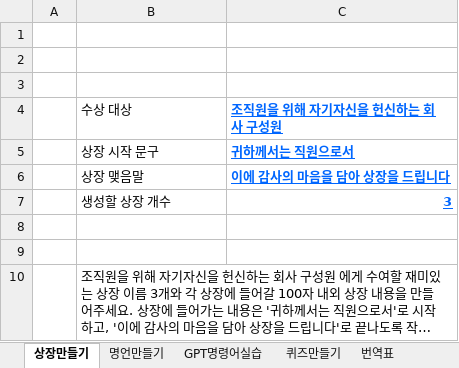
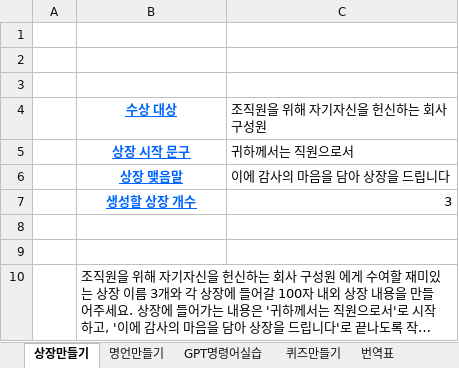
Before and after one commit to JINBEOM-PYEON/-, an Excel workbook: 퀵VBA-16-ChatGPTx파워포인트-자동화-실습파일/ChatGPT Prompt 생성 템플릿.xlsx, sheet 상장만들기, drawn as a sheet; long unchanged cells end in …; values as stored, in another font and other column widths than the file's, no borders; charts and pictures not drawn; the diff names each change by its address in the sheet, - before the commit and + after, or states it on an @@ line.

```diff
--- a/퀵VBA-16-ChatGPTx파워포인트-자동화-실습파일/ChatGPT Prompt 생성 템플릿.xlsx (sheet 상장만들기)
+++ b/퀵VBA-16-ChatGPTx파워포인트-자동화-실습파일/ChatGPT Prompt 생성 템플릿.xlsx (sheet 상장만들기)
@@ B4:B7 bold: off → on, underline: off → on, text colour: black → #0066FF, alignment: left → center @@
@@ C4:C7 bold: on → off, underline: on → off, text colour: #0066FF → black @@
```
Also changed, not shown: sheet 퀴즈만들기, sheet 번역표, sheet 명언만들기, charts or pictures, 3 other files.
